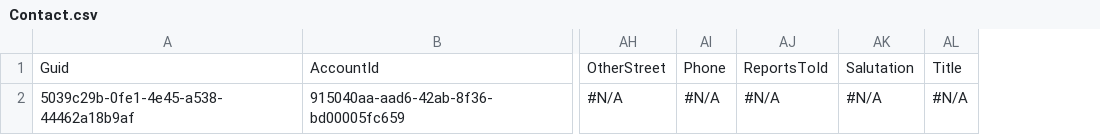
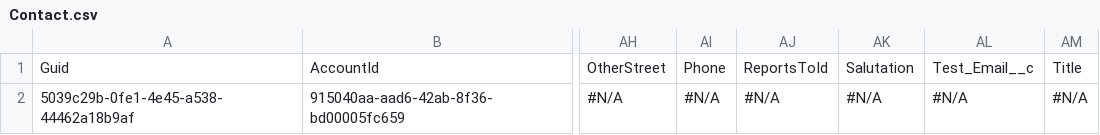
Before and after one commit to Prodlymoover/CPQ-Test-28, a CSV file: Contact.csv, drawn as a sheet; only a part is shown, gaps mark what is left out; the diff names each change by its address in the sheet, - before the commit and + after, or states it on an @@ line.

```diff
--- a/Contact.csv
+++ b/Contact.csv
+column AL, rows 1-2: Test_Email__c | #N/A
```
Also changed, not shown: Account.csv, Lead.csv.
